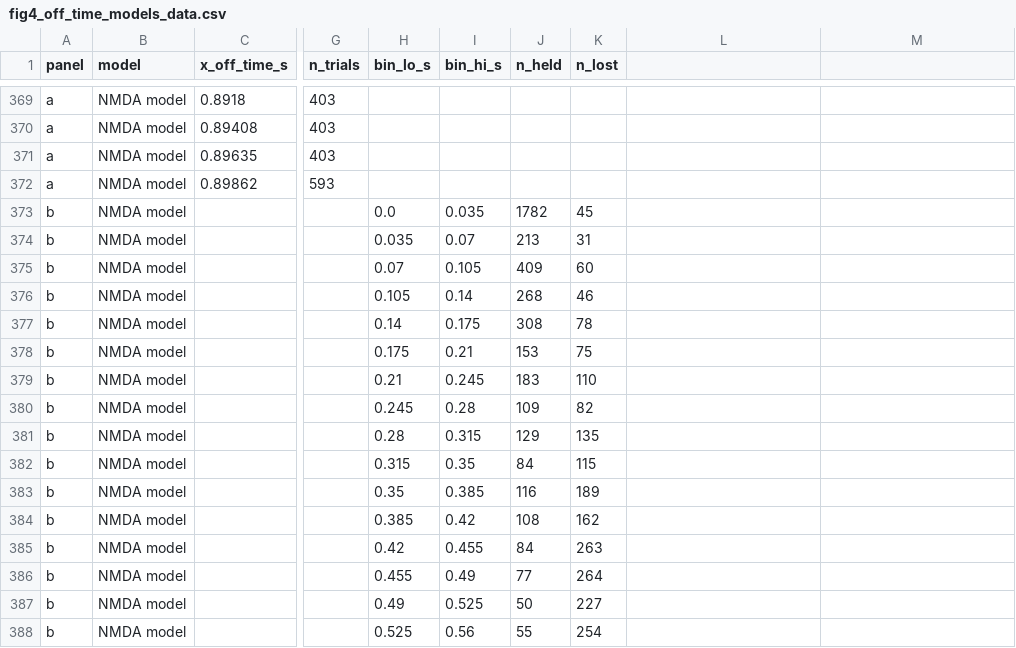
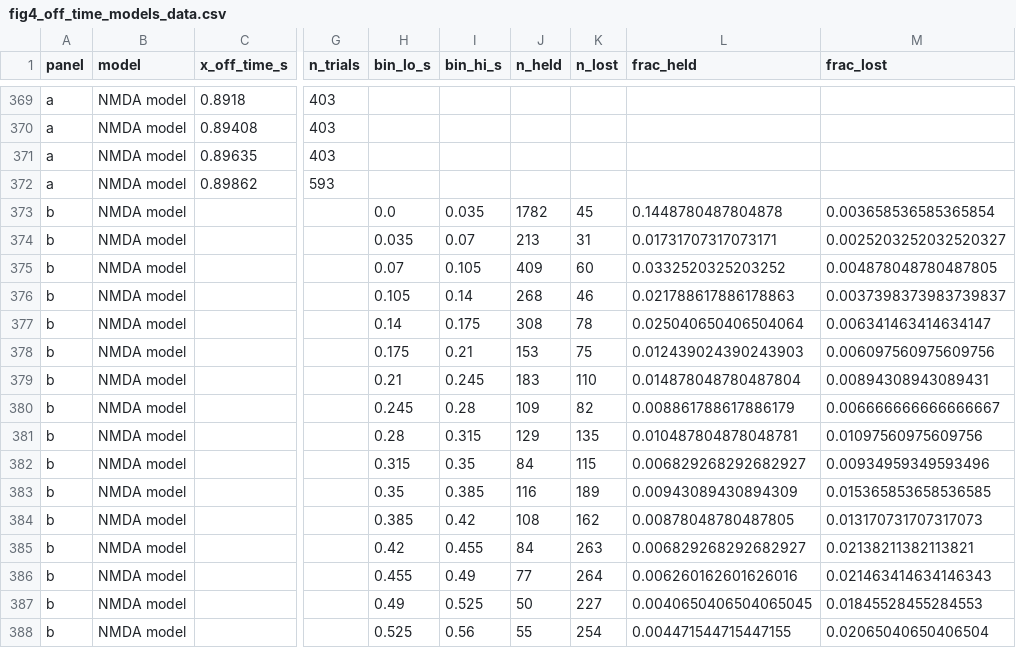
Before and after one commit to jmourabarbosa/gamma_bursts-, a CSV file: figures/paper_model/fig4_off_time_models_data.csv, drawn as a sheet; only a part is shown, gaps mark what is left out; the diff covers the shown part only; the diff names each change by its address in the sheet, - before the commit and + after, or states it on an @@ line.

```diff
--- a/figures/paper_model/fig4_off_time_models_data.csv
+++ b/figures/paper_model/fig4_off_time_models_data.csv
-L1: (empty)
+L1: frac_held
-M1: (empty)
+M1: frac_lost
-L373 (frac_held): (empty)
+L373 (frac_held): 0.1448780487804878
-M373 (frac_lost): (empty)
+M373 (frac_lost): 0.003658536585365854
-L374 (frac_held): (empty)
+L374 (frac_held): 0.01731707317073171
-M374 (frac_lost): (empty)
+M374 (frac_lost): 0.0025203252032520327
-L375 (frac_held): (empty)
+L375 (frac_held): 0.0332520325203252
-M375 (frac_lost): (empty)
+M375 (frac_lost): 0.004878048780487805
-L376 (frac_held): (empty)
+L376 (frac_held): 0.021788617886178863
-M376 (frac_lost): (empty)
+M376 (frac_lost): 0.0037398373983739837
-L377 (frac_held): (empty)
+L377 (frac_held): 0.025040650406504064
-M377 (frac_lost): (empty)
+M377 (frac_lost): 0.006341463414634147
-L378 (frac_held): (empty)
+L378 (frac_held): 0.012439024390243903
-M378 (frac_lost): (empty)
+M378 (frac_lost): 0.006097560975609756
-L379 (frac_held): (empty)
+L379 (frac_held): 0.014878048780487804
-M379 (frac_lost): (empty)
+M379 (frac_lost): 0.00894308943089431
-L380 (frac_held): (empty)
+L380 (frac_held): 0.008861788617886179
-M380 (frac_lost): (empty)
+M380 (frac_lost): 0.006666666666666667
-L381 (frac_held): (empty)
+L381 (frac_held): 0.010487804878048781
-M381 (frac_lost): (empty)
+M381 (frac_lost): 0.01097560975609756
-L382 (frac_held): (empty)
+L382 (frac_held): 0.006829268292682927
-M382 (frac_lost): (empty)
+M382 (frac_lost): 0.00934959349593496
-L383 (frac_held): (empty)
+L383 (frac_held): 0.00943089430894309
-M383 (frac_lost): (empty)
+M383 (frac_lost): 0.015365853658536585
-L384 (frac_held): (empty)
+L384 (frac_held): 0.00878048780487805
-M384 (frac_lost): (empty)
+M384 (frac_lost): 0.013170731707317073
-L385 (frac_held): (empty)
+L385 (frac_held): 0.006829268292682927
-M385 (frac_lost): (empty)
+M385 (frac_lost): 0.02138211382113821
-L386 (frac_held): (empty)
+L386 (frac_held): 0.006260162601626016
-M386 (frac_lost): (empty)
+M386 (frac_lost): 0.021463414634146343
-L387 (frac_held): (empty)
+L387 (frac_held): 0.0040650406504065045
-M387 (frac_lost): (empty)
+M387 (frac_lost): 0.01845528455284553
-L388 (frac_held): (empty)
+L388 (frac_held): 0.004471544715447155
-M388 (frac_lost): (empty)
+M388 (frac_lost): 0.02065040650406504
```
Also changed, not shown: 72 edited cells elsewhere in this file, 4 other files.
